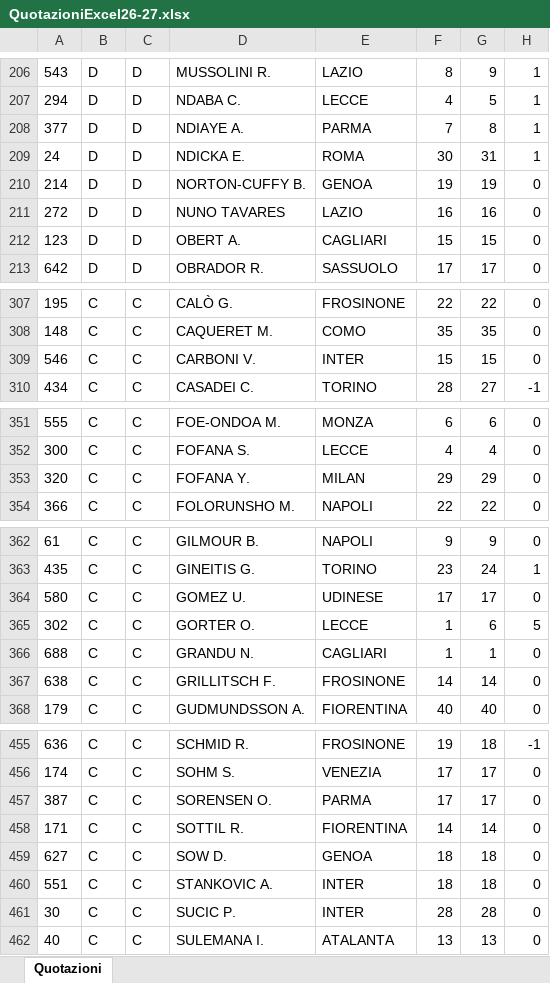
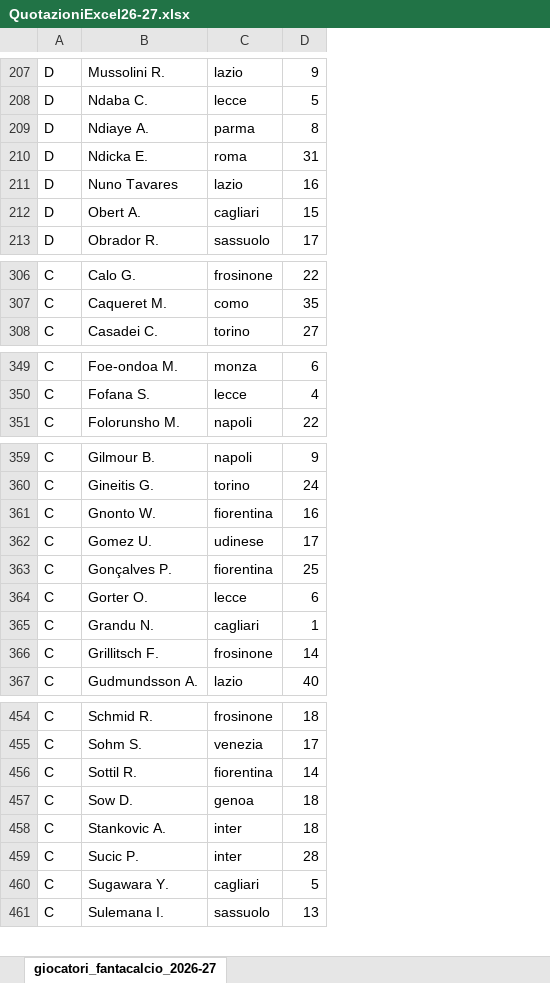
Before and after one commit to lucianominniagic/erfantacalcio, an Excel workbook: public/docs/QuotazioniExcel26-27.xlsx, sheet giocatori_fantacalcio_2026-27, drawn as a sheet; only a part is shown, gaps mark what is left out; values as stored, in another font and other column widths than the file's, no borders; removed rows and columns are numbered as before the commit, all else as after; the diff covers the shown part only; the diff names each change by its address in the sheet, - before the commit and + after, or states it on an @@ line.

Commit message:
Update QuotazioniExcel26-27.xlsx with new data

```diff
--- a/public/docs/QuotazioniExcel26-27.xlsx (sheet giocatori_fantacalcio_2026-27)
+++ b/public/docs/QuotazioniExcel26-27.xlsx (sheet giocatori_fantacalcio_2026-27)
-sheet tab: Quotazioni
+sheet tab: giocatori_fantacalcio_2026-27
-column A, rows 206-209: 543 | 294 | 377 | 24; rows 211-213: 272 | 123 | 642; rows 307-308: 195 | 148; row 310: 434; rows 351-352: 555 | 300; row 354: 366; rows 362-368: 61 | 435 | 580 | 302 | 688 | 638 | 179; rows 455-456: 636 | 174; rows 458-462: 171 | 627 | 551 | 30 | 40
-column C, rows 206-209: all D; rows 211-213: all D; rows 307-308: C | C; row 310: C; rows 351-352: C | C; row 354: C; rows 362-368: all C; rows 455-456: C | C; rows 458-462: all C
-column D, rows 206-209: MUSSOLINI R. | NDABA C. | NDIAYE A. | NDICKA E.; rows 211-213: NUNO TAVARES | OBERT A. | OBRADOR R.; rows 307-308: CALÒ G. | CAQUERET M.; row 310: CASADEI C.; rows 351-352: FOE-ONDOA M. | FOFANA S.; row 354: FOLORUNSHO M.; rows 362-368: GILMOUR B. | GINEITIS G. | GOMEZ U. | GORTER O. | GRANDU N. | GRILLITSCH F. | GUDMUNDSSON A.; rows 455-456: SCHMID R. | SOHM S.; rows 458-462: SOTTIL R. | SOW D. | STANKOVIC A. | SUCIC P. | SULEMANA I.
-column E, rows 206-209: LAZIO | LECCE | PARMA | ROMA; rows 211-213: LAZIO | CAGLIARI | SASSUOLO; rows 307-308: FROSINONE | COMO; row 310: TORINO; rows 351-352: MONZA | LECCE; row 354: NAPOLI; rows 362-368: NAPOLI | TORINO | UDINESE | LECCE | CAGLIARI | FROSINONE | FIORENTINA; rows 455-456: FROSINONE | VENEZIA; rows 458-462: FIORENTINA | GENOA | INTER | INTER | ATALANTA
-column F, rows 206-209: 8 | 4 | 7 | 30; rows 211-213: 16 | 15 | 17; rows 307-308: 22 | 35; row 310: 28; rows 351-352: 6 | 4; row 354: 22; rows 362-368: 9 | 23 | 17 | 1 | 1 | 14 | 40; rows 455-456: 19 | 17; rows 458-462: 14 | 18 | 18 | 28 | 13
+column B, rows 207-213: Mussolini R. | Ndaba C. | Ndiaye A. | Ndicka E. | Nuno Tavares | Obert A. | Obrador R.; rows 306-308: Calo G. | Caqueret M. | Casadei C.; rows 349-351: Foe-ondoa M. | Fofana S. | Folorunsho M.; rows 359-360: Gilmour B. | Gineitis G.; row 362: Gomez U.; rows 364-367: Gorter O. | Grandu N. | Grillitsch F. | Gudmundsson A.; rows 454-459: Schmid R. | Sohm S. | Sottil R. | Sow D. | Stankovic A. | Sucic P.; row 461: Sulemana I.
+column C, rows 207-213: lazio | lecce | parma | roma | lazio | cagliari | sassuolo; rows 306-308: frosinone | como | torino; rows 349-351: monza | lecce | napoli; rows 359-360: napoli | torino; row 362: udinese; rows 364-367: lecce | cagliari | frosinone | lazio; rows 454-459: frosinone | venezia | fiorentina | genoa | inter | inter; row 461: sassuolo
-column H, rows 206-209: all 1; rows 211-213: all 0; rows 307-308: 0 | 0; row 310: -1; rows 351-352: 0 | 0; row 354: 0; rows 362-368: 0 | 1 | 0 | 5 | 0 | 0 | 0; rows 455-456: -1 | 0; rows 458-462: all 0
-row 210: 214 | D | D | NORTON-CUFFY B. | GENOA | 19 | 19 | 0
-row 309: 546 | C | C | CARBONI V. | INTER | 15 | 15 | 0
-row 353: 320 | C | C | FOFANA Y. | MILAN | 29 | 29 | 0
+row 361: C | Gnonto W. | fiorentina | 16
+row 363: C | Gonçalves P. | fiorentina | 25
-row 457: 387 | C | C | SORENSEN O. | PARMA | 17 | 17 | 0
@@ row 289 moved to row 460: C @@
```
Also changed, not shown: 9 added rows, 7 removed rows and 3 moved rows elsewhere in this sheet, 1 other file.
